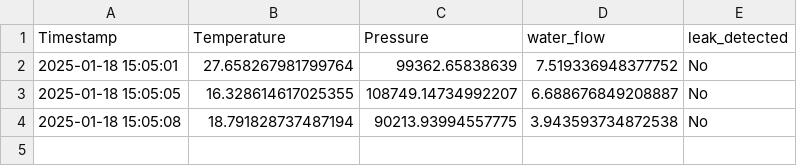
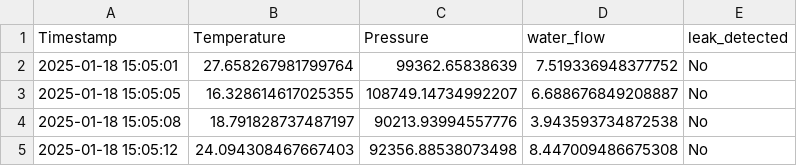
Before and after one commit to Ashaz4994/AGGLOMERATION, a CSV file: Data/Readings.csv, drawn as a sheet.

Commit message:
Updating CSV file via API

```diff
--- a/Data/Readings.csv
+++ b/Data/Readings.csv
@@ -3,2 +3,3 @@ Timestamp,Temperature,Pressure,water_flow,leak_detected
 2025-01-18 15:05:05,16.328614617025355,108749.14734992207,6.688676849208887,No
-2025-01-18 15:05:08,18.791828737487194,90213.93994557775,3.943593734872538,No
+2025-01-18 15:05:08,18.791828737487197,90213.93994557776,3.943593734872538,No
+2025-01-18 15:05:12,24.094308467667403,92356.88538073498,8.447009486675308,No
```
